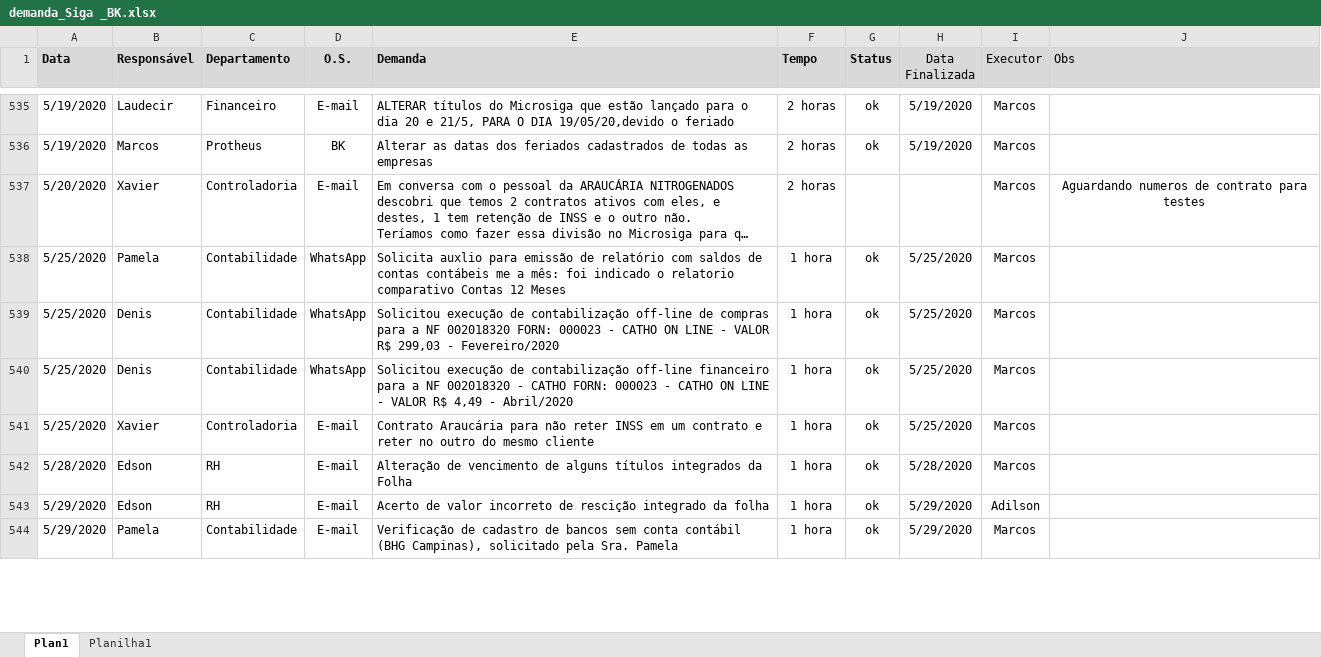
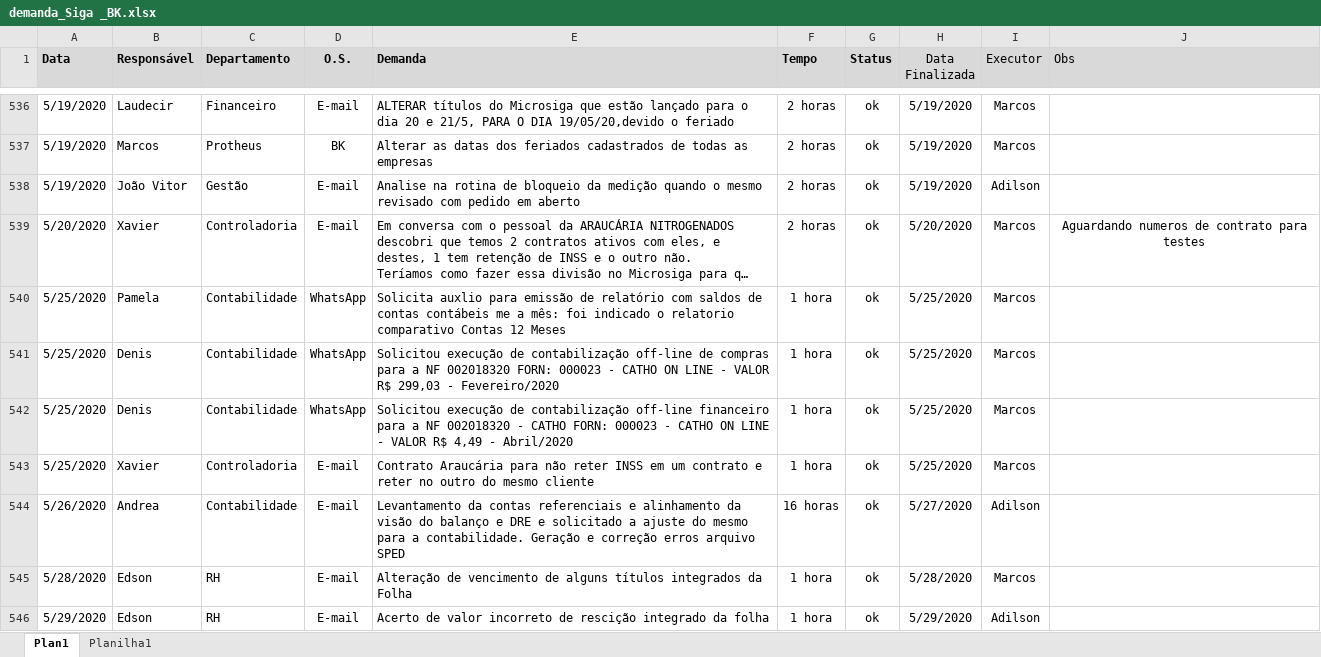
Before and after one commit to marcos-abrahao/bk, an Excel workbook: demanda_Siga _BK.xlsx, sheet Plan1, drawn as a sheet; only a part is shown, gaps mark what is left out; the shorter side is filled out with more unchanged rows; long unchanged cells end in …; values as stored, in another font and other column widths than the file's, no borders; addresses are those after the commit; the diff covers the shown part only; the diff names each change by its address in the sheet, - before the commit and + after, or states it on an @@ line.

```diff
--- a/demanda_Siga _BK.xlsx (sheet Plan1)
+++ b/demanda_Siga _BK.xlsx (sheet Plan1)
+row 538: 5/19/2020 | João Vitor | Gestão | E-mail | Analise na rotina de bloqueio da medição quando o mesmo revisado com pedido em aberto | 2 horas | ok | 5/19/2020 | Adilson
-G539 (Status): (empty)
+G539 (Status): ok
-H539 (Data Finalizada): (empty)
+H539 (Data Finalizada): 5/20/2020
+row 544: 5/26/2020 | Andrea | Contabilidade | E-mail | Levantamento da contas referenciais e alinhamento da visão do balanço e DRE e solicitado a ajuste do mesmo para a contabilidade. Geração e correção erros arquivo SPED | 16 horas | ok | 5/27/2020 | Adilson
```
Also changed, not shown: 16 added rows and 9 edited cells elsewhere in this sheet, 5 other files.
